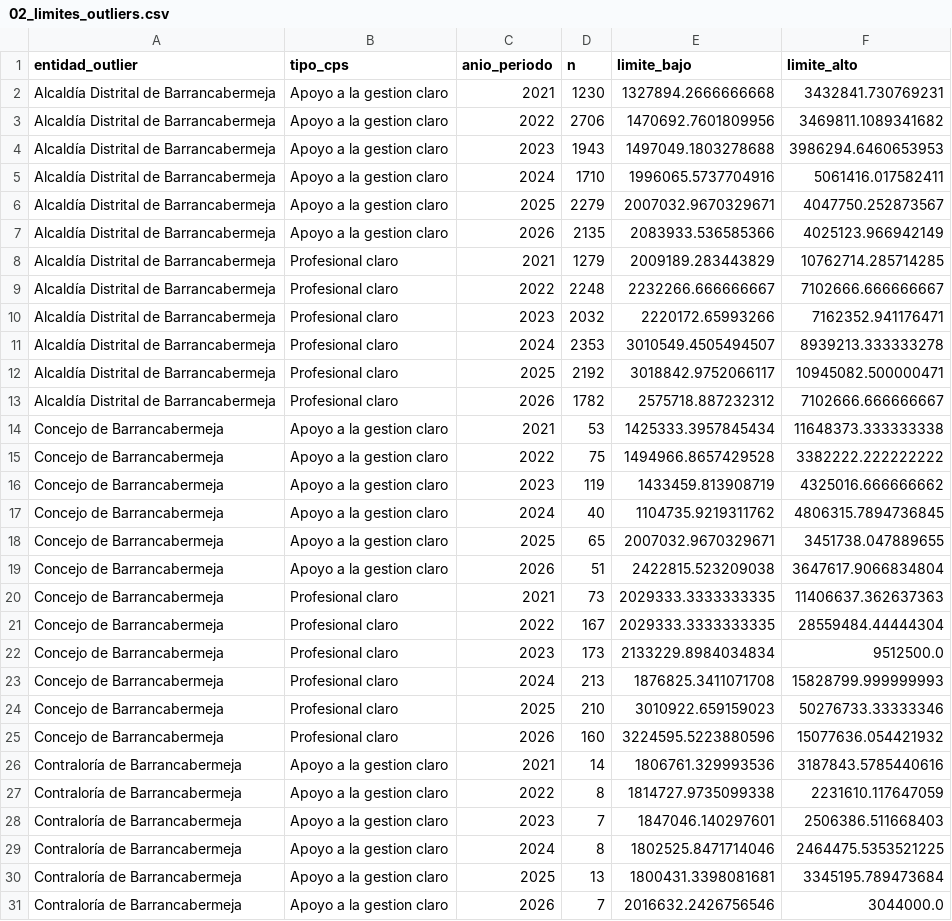
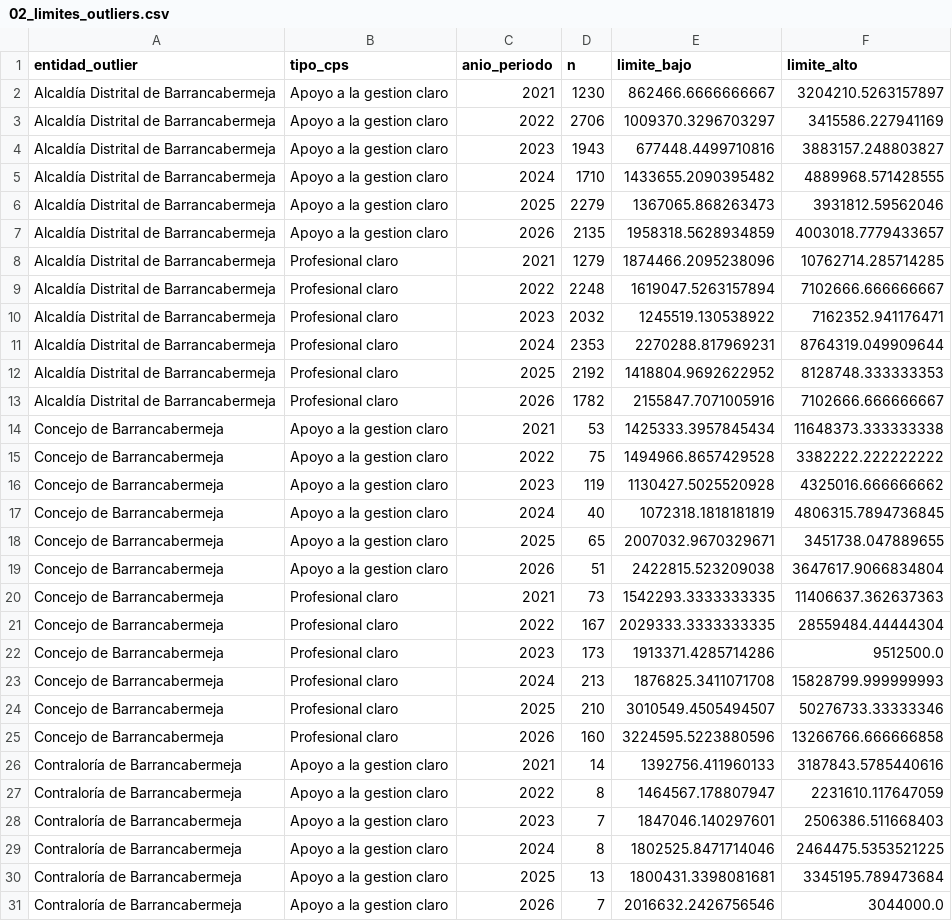
Before and after one commit to layapemar/PROYECTO-SECOP_BARRANCABERMEJA, a CSV file: datos/intermedios/02_limites_outliers.csv, drawn as a sheet; only a part is shown; the diff covers the shown part only.

```diff
--- a/datos/intermedios/02_limites_outliers.csv
+++ b/datos/intermedios/02_limites_outliers.csv
@@ -1,28 +1,28 @@
 entidad_outlier,tipo_cps,anio_periodo,n,limite_bajo,limite_alto
-Alcaldía Distrital de Barrancabermeja,Apoyo a la gestion claro,2021,1230,1327894.2666666668,3432841.730769231
-Alcaldía Distrital de Barrancabermeja,Apoyo a la gestion claro,2022,2706,1470692.7601809956,3469811.1089341682
-Alcaldía Distrital de Barrancabermeja,Apoyo a la gestion claro,2023,1943,1497049.1803278688,3986294.6460653953
-Alcaldía Distrital de Barrancabermeja,Apoyo a la gestion claro,2024,1710,1996065.5737704916,5061416.017582411
-Alcaldía Distrital de Barrancabermeja,Apoyo a la gestion claro,2025,2279,2007032.9670329671,4047750.252873567
-Alcaldía Distrital de Barrancabermeja,Apoyo a la gestion claro,2026,2135,2083933.536585366,4025123.966942149
-Alcaldía Distrital de Barrancabermeja,Profesional claro,2021,1279,2009189.283443829,10762714.285714285
-Alcaldía Distrital de Barrancabermeja,Profesional claro,2022,2248,2232266.666666667,7102666.666666667
-Alcaldía Distrital de Barrancabermeja,Profesional claro,2023,2032,2220172.65993266,7162352.941176471
-Alcaldía Distrital de Barrancabermeja,Profesional claro,2024,2353,3010549.4505494507,8939213.333333278
-Alcaldía Distrital de Barrancabermeja,Profesional claro,2025,2192,3018842.9752066117,10945082.500000471
-Alcaldía Distrital de Barrancabermeja,Profesional claro,2026,1782,2575718.887232312,7102666.666666667
+Alcaldía Distrital de Barrancabermeja,Apoyo a la gestion claro,2021,1230,862466.6666666667,3204210.5263157897
+Alcaldía Distrital de Barrancabermeja,Apoyo a la gestion claro,2022,2706,1009370.3296703297,3415586.227941169
+Alcaldía Distrital de Barrancabermeja,Apoyo a la gestion claro,2023,1943,677448.4499710816,3883157.248803827
+Alcaldía Distrital de Barrancabermeja,Apoyo a la gestion claro,2024,1710,1433655.2090395482,4889968.571428555
+Alcaldía Distrital de Barrancabermeja,Apoyo a la gestion claro,2025,2279,1367065.868263473,3931812.59562046
+Alcaldía Distrital de Barrancabermeja,Apoyo a la gestion claro,2026,2135,1958318.5628934859,4003018.7779433657
+Alcaldía Distrital de Barrancabermeja,Profesional claro,2021,1279,1874466.2095238096,10762714.285714285
+Alcaldía Distrital de Barrancabermeja,Profesional claro,2022,2248,1619047.5263157894,7102666.666666667
+Alcaldía Distrital de Barrancabermeja,Profesional claro,2023,2032,1245519.130538922,7162352.941176471
+Alcaldía Distrital de Barrancabermeja,Profesional claro,2024,2353,2270288.817969231,8764319.049909644
+Alcaldía Distrital de Barrancabermeja,Profesional claro,2025,2192,1418804.9692622952,8128748.333333353
+Alcaldía Distrital de Barrancabermeja,Profesional claro,2026,1782,2155847.7071005916,7102666.666666667
 Concejo de Barrancabermeja,Apoyo a la gestion claro,2021,53,1425333.3957845434,11648373.333333338
 Concejo de Barrancabermeja,Apoyo a la gestion claro,2022,75,1494966.8657429528,3382222.222222222
-Concejo de Barrancabermeja,Apoyo a la gestion claro,2023,119,1433459.813908719,4325016.666666662
-Concejo de Barrancabermeja,Apoyo a la gestion claro,2024,40,1104735.9219311762,4806315.7894736845
+Concejo de Barrancabermeja,Apoyo a la gestion claro,2023,119,1130427.5025520928,4325016.666666662
+Concejo de Barrancabermeja,Apoyo a la gestion claro,2024,40,1072318.1818181819,4806315.7894736845
 Concejo de Barrancabermeja,Apoyo a la gestion claro,2025,65,2007032.9670329671,3451738.047889655
 Concejo de Barrancabermeja,Apoyo a la gestion claro,2026,51,2422815.523209038,3647617.9066834804
-Concejo de Barrancabermeja,Profesional claro,2021,73,2029333.3333333335,11406637.362637363
+Concejo de Barrancabermeja,Profesional claro,2021,73,1542293.3333333335,11406637.362637363
 Concejo de Barrancabermeja,Profesional claro,2022,167,2029333.3333333335,28559484.44444304
-Concejo de Barrancabermeja,Profesional claro,2023,173,2133229.8984034834,9512500.0
+Concejo de Barrancabermeja,Profesional claro,2023,173,1913371.4285714286,9512500.0
 Concejo de Barrancabermeja,Profesional claro,2024,213,1876825.3411071708,15828799.999999993
-Concejo de Barrancabermeja,Profesional claro,2025,210,3010922.659159023,50276733.33333346
-Concejo de Barrancabermeja,Profesional claro,2026,160,3224595.5223880596,15077636.054421932
-Contraloría de Barrancabermeja,Apoyo a la gestion claro,2021,14,1806761.329993536,3187843.5785440616
-Contraloría de Barrancabermeja,Apoyo a la gestion claro,2022,8,1814727.9735099338,2231610.117647059
+Concejo de Barrancabermeja,Profesional claro,2025,210,3010549.4505494507,50276733.33333346
+Concejo de Barrancabermeja,Profesional claro,2026,160,3224595.5223880596,13266766.666666858
+Contraloría de Barrancabermeja,Apoyo a la gestion claro,2021,14,1392756.411960133,3187843.5785440616
+Contraloría de Barrancabermeja,Apoyo a la gestion claro,2022,8,1464567.178807947,2231610.117647059
 Contraloría de Barrancabermeja,Apoyo a la gestion claro,2023,7,1847046.140297601,2506386.511668403
```
Also changed, not shown: 31 edited cells elsewhere in this file, datos/intermedios/02_semaforo_calidad.csv, entregables/tablas/03_comparacion_valor_mensual_nominal_vs_real.csv, 35 other files.
